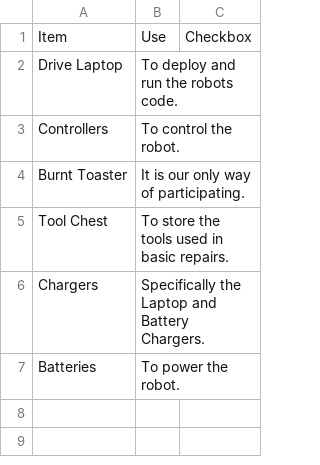
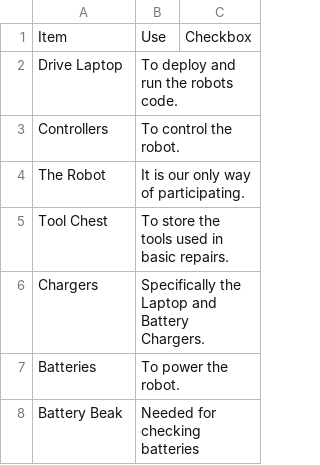
Before and after one commit to FRC-1721/1721-ChargedUp, a CSV file: docs/checklist/resources/checklist.csv, drawn as a sheet.

```diff
--- a/docs/checklist/resources/checklist.csv
+++ b/docs/checklist/resources/checklist.csv
@@ -3,3 +3,3 @@ Drive Laptop,To deploy and run the robots code.,
 Controllers,To control the robot.,
-Burnt Toaster,It is our only way of participating.,
+The Robot,It is our only way of participating.,
 Tool Chest,To store the tools used in basic repairs.,
@@ -7 +7,2 @@ Chargers,Specifically the Laptop and Battery Chargers.,
 Batteries,To power the robot.,
+Battery Beak,Needed for checking batteries,
```
Also changed, not shown: 5 other files.
